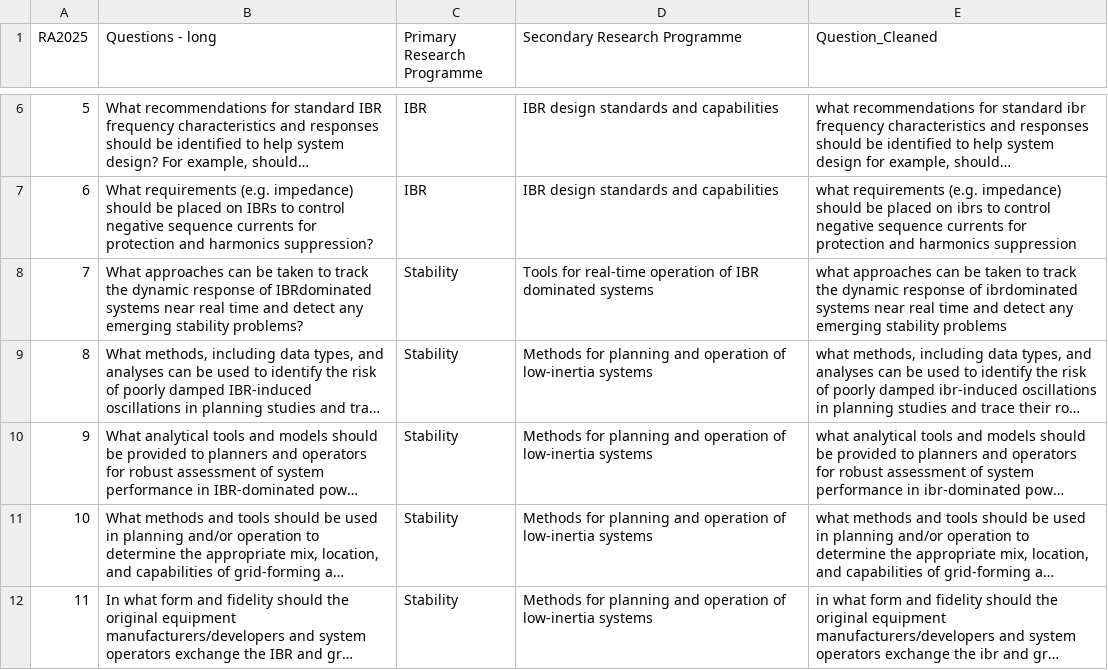
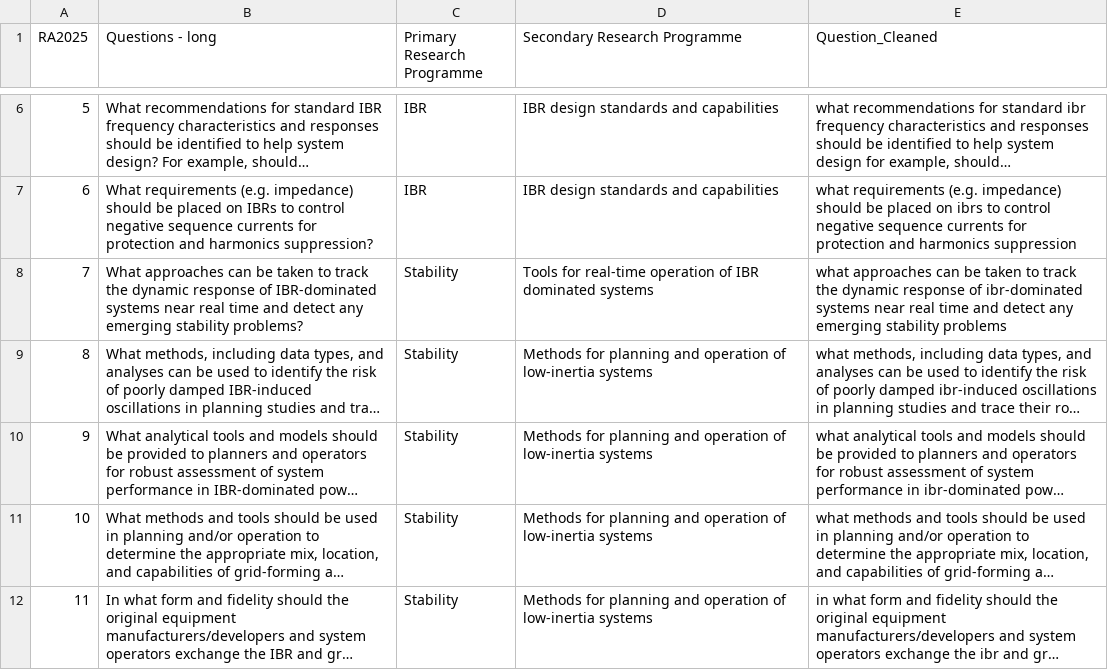
Before and after one commit to pigalleg/article-classifier, a CSV file: data/processed/ra_questions_cleaned.csv, drawn as a sheet; only a part is shown, gaps mark what is left out; long unchanged cells end in …; the diff covers the shown part only; the diff names each change by its address in the sheet, - before the commit and + after, or states it on an @@ line.

```diff
--- a/data/processed/ra_questions_cleaned.csv
+++ b/data/processed/ra_questions_cleaned.csv
-B8 (Questions - long): …response of IBRdominated systems near…
+B8 (Questions - long): …response of IBR-dominated systems near…
-E8 (Question_Cleaned): …response of ibrdominated systems near…
+E8 (Question_Cleaned): …response of ibr-dominated systems near…
```
Also changed, not shown: 8 edited cells elsewhere in this file, data/processed/primary_programmes.csv.
